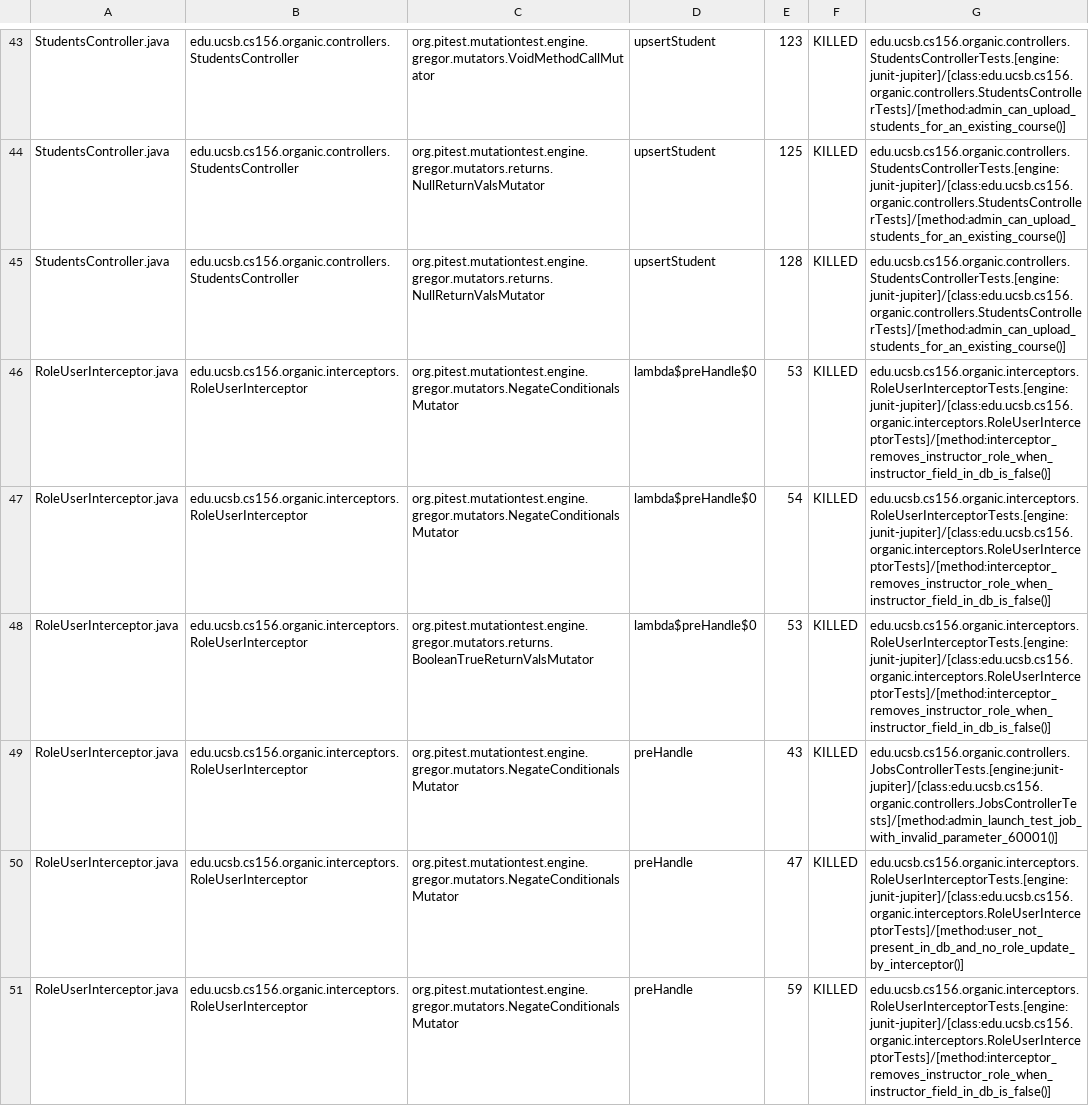
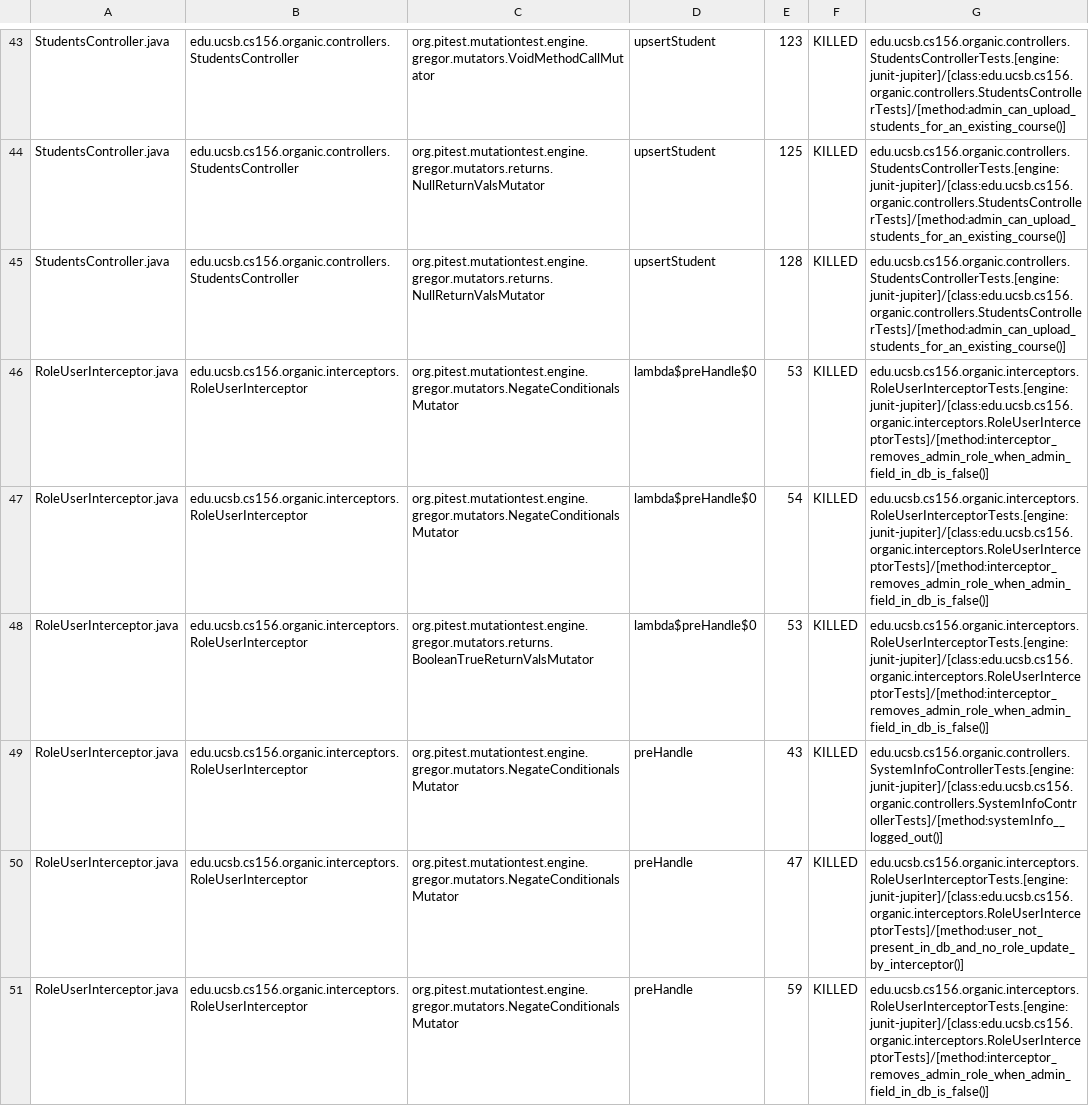
Before and after one commit to ucsb-cs156-w24/proj-organic-w24-6pm-2, a CSV file: prs/44/pitest/mutations.csv, drawn as a sheet; only a part is shown, gaps mark what is left out; the diff covers the shown part only.

Commit message:
Deploying to gh-pages from @ ucsb-cs156-w24/proj-organic-w24-6pm-2@f2e6e7eb017a24632c705e2192bbcdbf7d942f0c 🚀

```diff
--- a/prs/44/pitest/mutations.csv
+++ b/prs/44/pitest/mutations.csv
@@ -45,7 +45,7 @@ StudentsController.java,edu.ucsb.cs156.organic.controllers.StudentsController,or
 StudentsController.java,edu.ucsb.cs156.organic.controllers.StudentsController,org.pitest.mutationtest.engine.gregor.mutators.returns.NullReturnValsMutator,upsertStudent,128,KILLED,edu.ucsb.cs156.organic.controllers.StudentsControllerTests.[engine:junit-jupiter]/[class:edu.ucsb.cs156.organic.controllers.StudentsControllerTests]/[method:admin_can_upload_students_for_an_existing_course()]
-RoleUserInterceptor.java,edu.ucsb.cs156.organic.interceptors.RoleUserInterceptor,org.pitest.mutationtest.engine.gregor.mutators.NegateConditionalsMutator,lambda$preHandle$0,53,KILLED,edu.ucsb.cs156.organic.interceptors.RoleUserInterceptorTests.[engine:junit-jupiter]/[class:edu.ucsb.cs156.organic.interceptors.RoleUserInterceptorTests]/[method:interceptor_removes_instructor_role_when_instructor_field_in_db_is_false()]
-RoleUserInterceptor.java,edu.ucsb.cs156.organic.interceptors.RoleUserInterceptor,org.pitest.mutationtest.engine.gregor.mutators.NegateConditionalsMutator,lambda$preHandle$0,54,KILLED,edu.ucsb.cs156.organic.interceptors.RoleUserInterceptorTests.[engine:junit-jupiter]/[class:edu.ucsb.cs156.organic.interceptors.RoleUserInterceptorTests]/[method:interceptor_removes_instructor_role_when_instructor_field_in_db_is_false()]
-RoleUserInterceptor.java,edu.ucsb.cs156.organic.interceptors.RoleUserInterceptor,org.pitest.mutationtest.engine.gregor.mutators.returns.BooleanTrueReturnValsMutator,lambda$preHandle$0,53,KILLED,edu.ucsb.cs156.organic.interceptors.RoleUserInterceptorTests.[engine:junit-jupiter]/[class:edu.ucsb.cs156.organic.interceptors.RoleUserInterceptorTests]/[method:interceptor_removes_instructor_role_when_instructor_field_in_db_is_false()]
-RoleUserInterceptor.java,edu.ucsb.cs156.organic.interceptors.RoleUserInterceptor,org.pitest.mutationtest.engine.gregor.mutators.NegateConditionalsMutator,preHandle,43,KILLED,edu.ucsb.cs156.organic.controllers.JobsControllerTests.[engine:junit-jupiter]/[class:edu.ucsb.cs156.organic.controllers.JobsControllerTests]/[method:admin_launch_test_job_with_invalid_parameter_60001()]
+RoleUserInterceptor.java,edu.ucsb.cs156.organic.interceptors.RoleUserInterceptor,org.pitest.mutationtest.engine.gregor.mutators.NegateConditionalsMutator,lambda$preHandle$0,53,KILLED,edu.ucsb.cs156.organic.interceptors.RoleUserInterceptorTests.[engine:junit-jupiter]/[class:edu.ucsb.cs156.organic.interceptors.RoleUserInterceptorTests]/[method:interceptor_removes_admin_role_when_admin_field_in_db_is_false()]
+RoleUserInterceptor.java,edu.ucsb.cs156.organic.interceptors.RoleUserInterceptor,org.pitest.mutationtest.engine.gregor.mutators.NegateConditionalsMutator,lambda$preHandle$0,54,KILLED,edu.ucsb.cs156.organic.interceptors.RoleUserInterceptorTests.[engine:junit-jupiter]/[class:edu.ucsb.cs156.organic.interceptors.RoleUserInterceptorTests]/[method:interceptor_removes_admin_role_when_admin_field_in_db_is_false()]
+RoleUserInterceptor.java,edu.ucsb.cs156.organic.interceptors.RoleUserInterceptor,org.pitest.mutationtest.engine.gregor.mutators.returns.BooleanTrueReturnValsMutator,lambda$preHandle$0,53,KILLED,edu.ucsb.cs156.organic.interceptors.RoleUserInterceptorTests.[engine:junit-jupiter]/[class:edu.ucsb.cs156.organic.interceptors.RoleUserInterceptorTests]/[method:interceptor_removes_admin_role_when_admin_field_in_db_is_false()]
+RoleUserInterceptor.java,edu.ucsb.cs156.organic.interceptors.RoleUserInterceptor,org.pitest.mutationtest.engine.gregor.mutators.NegateConditionalsMutator,preHandle,43,KILLED,edu.ucsb.cs156.organic.controllers.SystemInfoControllerTests.[engine:junit-jupiter]/[class:edu.ucsb.cs156.organic.controllers.SystemInfoControllerTests]/[method:systemInfo__logged_out()]
 RoleUserInterceptor.java,edu.ucsb.cs156.organic.interceptors.RoleUserInterceptor,org.pitest.mutationtest.engine.gregor.mutators.NegateConditionalsMutator,preHandle,47,KILLED,edu.ucsb.cs156.organic.interceptors.RoleUserInterceptorTests.[engine:junit-jupiter]/[class:edu.ucsb.cs156.organic.interceptors.RoleUserInterceptorTests]/[method:user_not_present_in_db_and_no_role_update_by_interceptor()]
-RoleUserInterceptor.java,edu.ucsb.cs156.organic.interceptors.RoleUserInterceptor,org.pitest.mutationtest.engine.gregor.mutators.NegateConditionalsMutator,preHandle,59,KILLED,edu.ucsb.cs156.organic.interceptors.RoleUserInterceptorTests.[engine:junit-jupiter]/[class:edu.ucsb.cs156.organic.interceptors.RoleUserInterceptorTests]/[method:interceptor_removes_instructor_role_when_instructor_field_in_db_is_false()]
+RoleUserInterceptor.java,edu.ucsb.cs156.organic.interceptors.RoleUserInterceptor,org.pitest.mutationtest.engine.gregor.mutators.NegateConditionalsMutator,preHandle,59,KILLED,edu.ucsb.cs156.organic.interceptors.RoleUserInterceptorTests.[engine:junit-jupiter]/[class:edu.ucsb.cs156.organic.interceptors.RoleUserInterceptorTests]/[method:interceptor_removes_admin_role_when_admin_field_in_db_is_false()]
```
Also changed, not shown: 13 edited cells elsewhere in this file, 16 other files.
